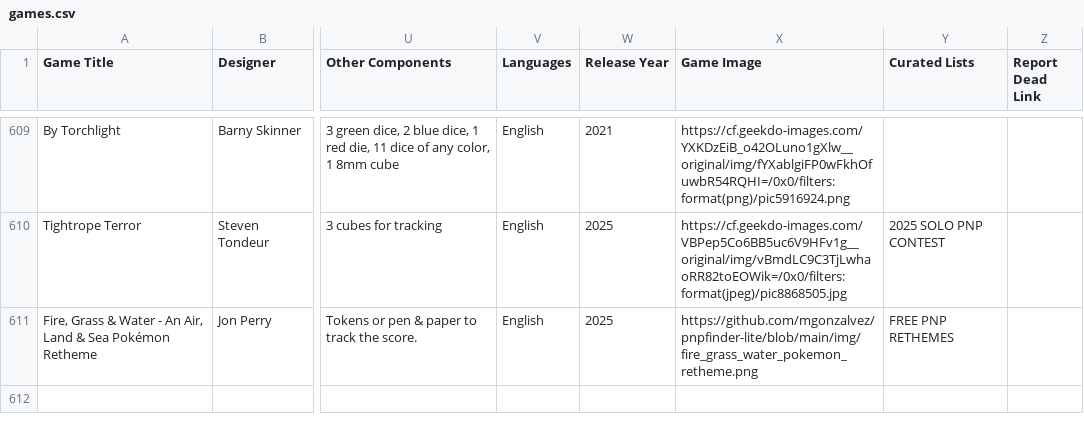
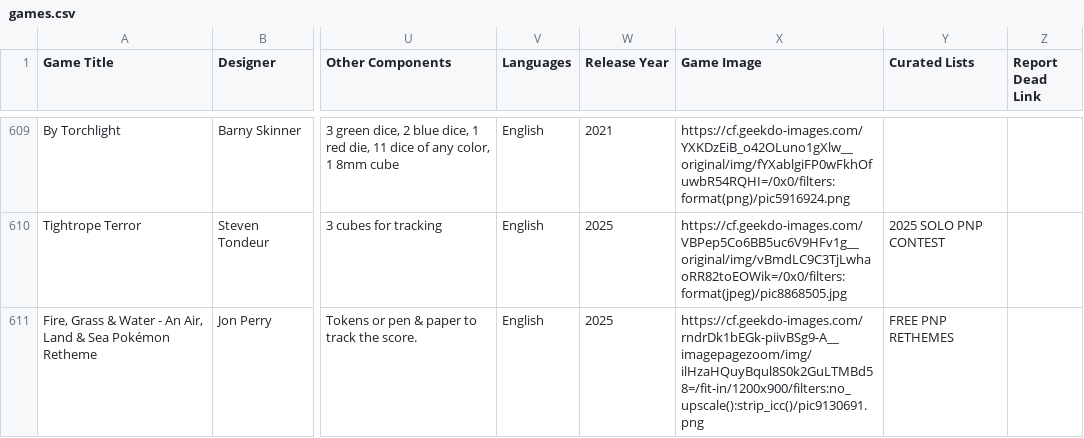
Before and after one commit to mgonzalvez/pnpfinder-lite, a CSV file: data/games.csv, drawn as a sheet; only a part is shown, gaps mark what is left out; the diff names each change by its address in the sheet, - before the commit and + after, or states it on an @@ line.

Commit message:
chore: sync games.csv from Google Sheets (normalized from SHEET headers)

```diff
--- a/data/games.csv
+++ b/data/games.csv
-X611 (Game Image): https://github.com/mgonzalvez/pnpfinder-lite/blob/main/img/fire_grass_water_pokemon_retheme.png
+X611 (Game Image): https://cf.geekdo-images.com/rndrDk1bEGk-piivBSg9-A__imagepagezoom/img/ilHzaHQuyBqul8S0k2GuLTMBd58=/fit-in/1200x900/filters:no_upscale():strip_icc()/pic9130691.png
```
